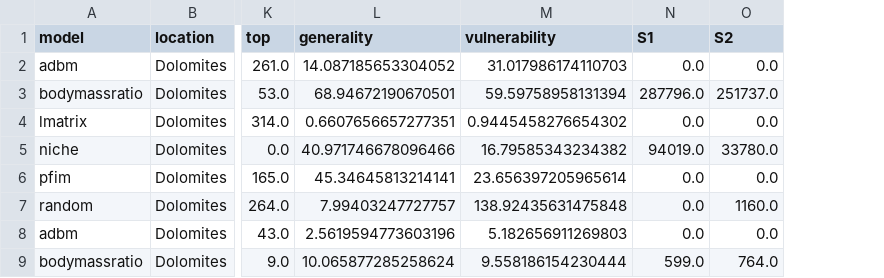
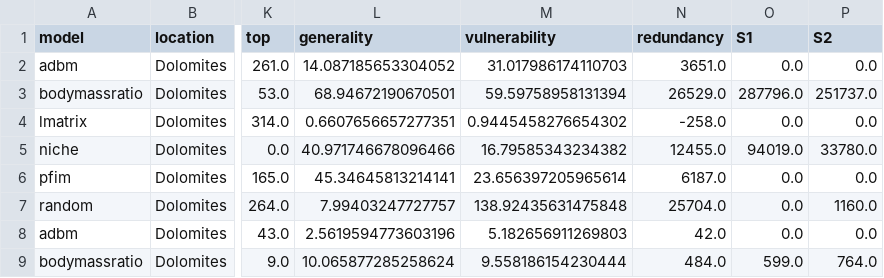
Before and after one commit to BecksLab/ms_paleo_webs, a CSV file: data/processed/topology.csv, drawn as a sheet; only a part is shown, gaps mark what is left out; the diff names each change by its address in the sheet, - before the commit and + after, or states it on an @@ line.

Commit message:
✨ add redundancy

```diff
--- a/data/processed/topology.csv
+++ b/data/processed/topology.csv
+column N (redundancy), rows 2-9: 3651.0 | 26529.0 | -258.0 | 12455.0 | 6187.0 | 25704.0 | 42.0 | 484.0
```
Also changed, not shown: 4 other files.
